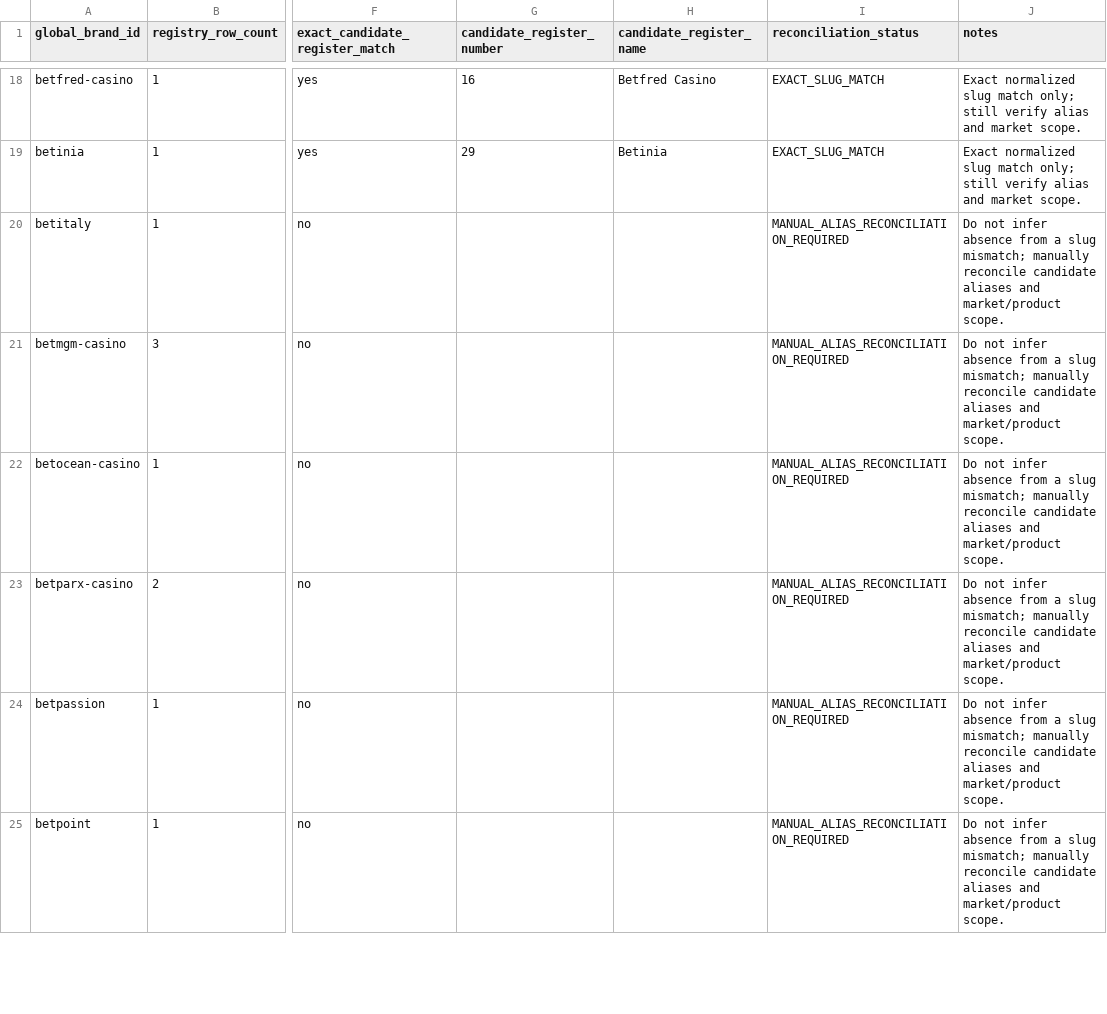
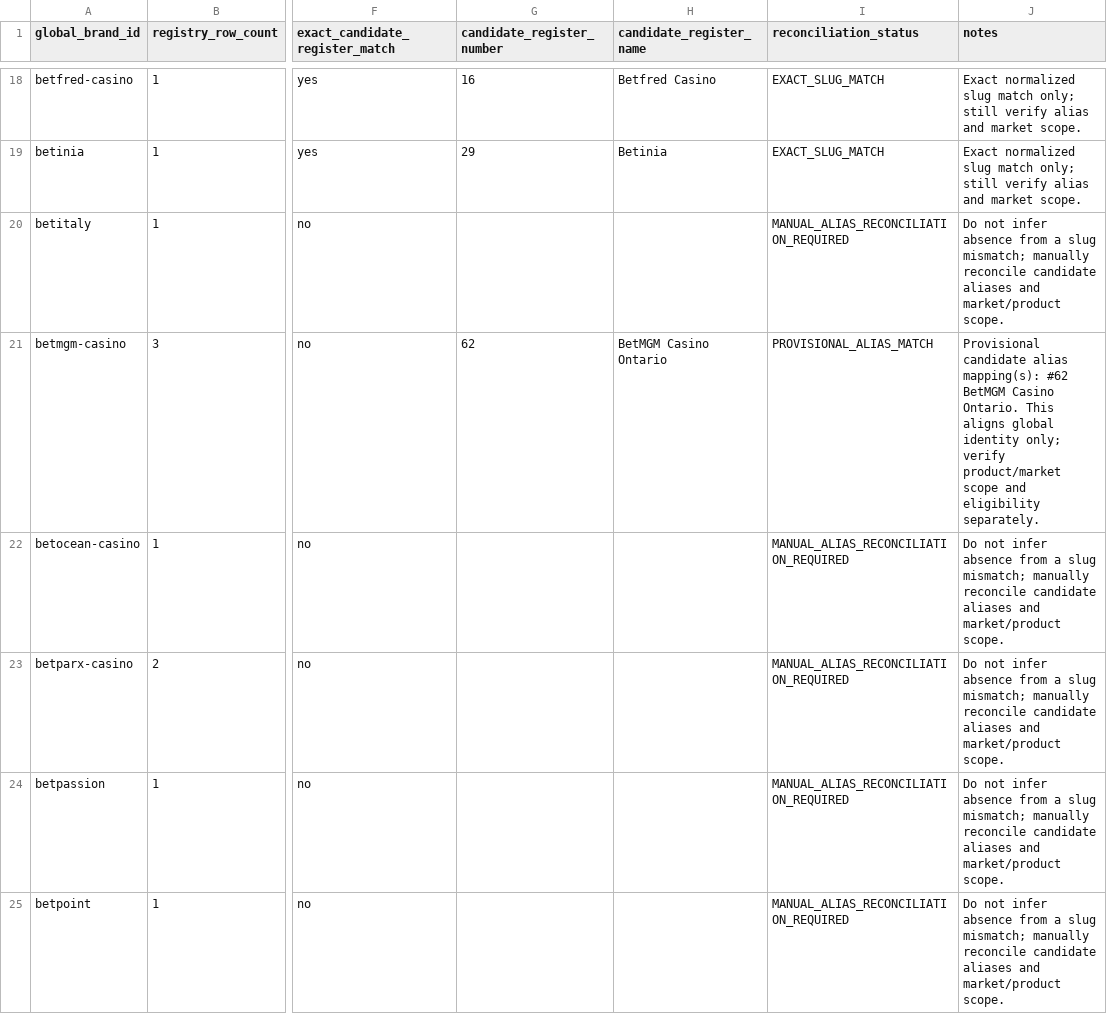
Before and after one commit to beincasinos-Brand/Beincasinos, a CSV file: docs/reviews/internal/global-brand-id-reconciliation-2026-10-24.csv, drawn as a sheet; only a part is shown, gaps mark what is left out; the diff covers the shown part only; the diff names each change by its address in the sheet, - before the commit and + after, or states it on an @@ line.

Commit message:
Sync global ID reconciliation with provisional candidate aliases

```diff
--- a/docs/reviews/internal/global-brand-id-reconciliation-2026-10-24.csv
+++ b/docs/reviews/internal/global-brand-id-reconciliation-2026-10-24.csv
-G21 (candidate_register_number): (empty)
+G21 (candidate_register_number): 62
-H21 (candidate_register_name): (empty)
+H21 (candidate_register_name): BetMGM Casino Ontario
-I21 (reconciliation_status): MANUAL_ALIAS_RECONCILIATION_REQUIRED
+I21 (reconciliation_status): PROVISIONAL_ALIAS_MATCH
-J21 (notes): Do not infer absence from a slug mismatch; manually reconcile candidate aliases and market/product scope.
+J21 (notes): Provisional candidate alias mapping(s): #62 BetMGM Casino Ontario. This aligns global identity only; verify product/market scope and eligibility separately.
```
Also changed, not shown: 113 edited cells elsewhere in this file.
